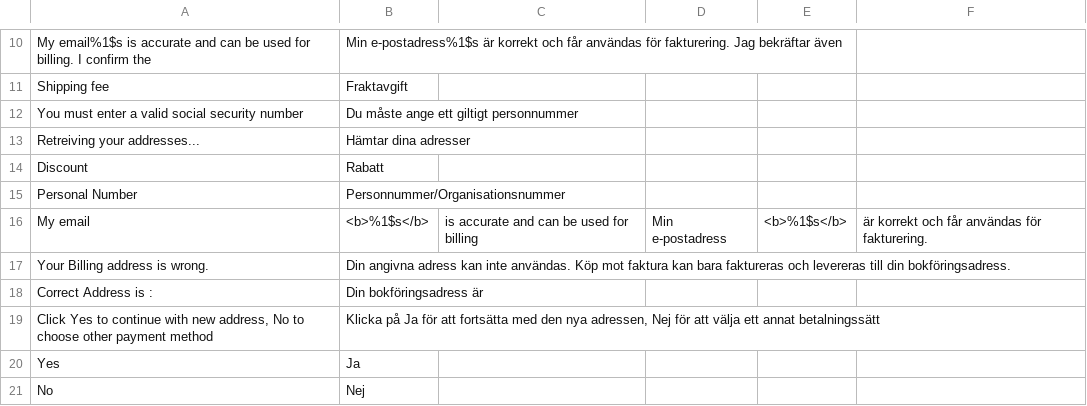
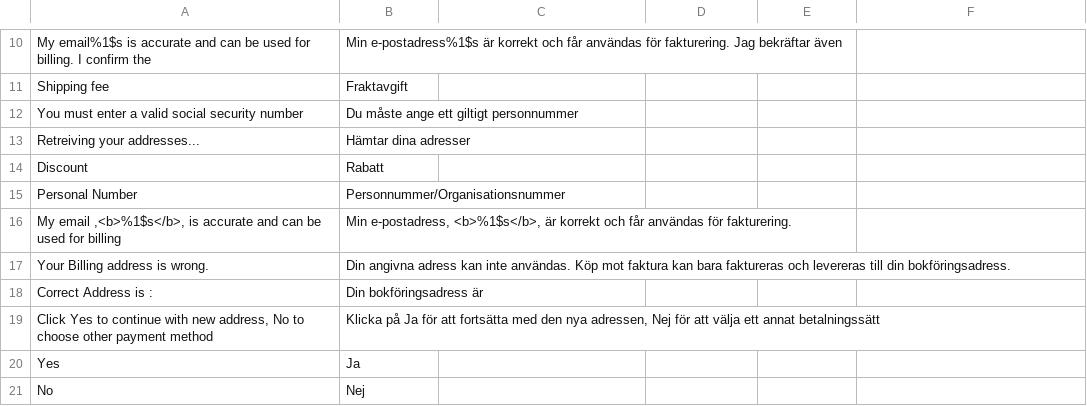
Before and after one commit to Billmate/magento, a CSV file: app/locale/sv_SE/Billmate_BillmateInvoice.csv, drawn as a sheet; only a part is shown, gaps mark what is left out; removed rows and columns are numbered as before the commit, all else as after; the diff names each change by its address in the sheet, - before the commit and + after, or states it on an @@ line.

Commit message:
Update translation files and wrapped text in "

```diff
--- a/app/locale/sv_SE/Billmate_BillmateInvoice.csv
+++ b/app/locale/sv_SE/Billmate_BillmateInvoice.csv
-row 16: My email | <b>%1$s</b> | is accurate and can be used for billing | Min e-postadress | <b>%1$s</b> | är korrekt och får användas för fakturering.
+row 16: My email ,<b>%1$s</b>, is accurate and can be used for billing | Min e-postadress, <b>%1$s</b>, är korrekt och får användas för fakturering.
```
Also changed, not shown: app/locale/sv_SE/Billmate_PartPayment.csv.
